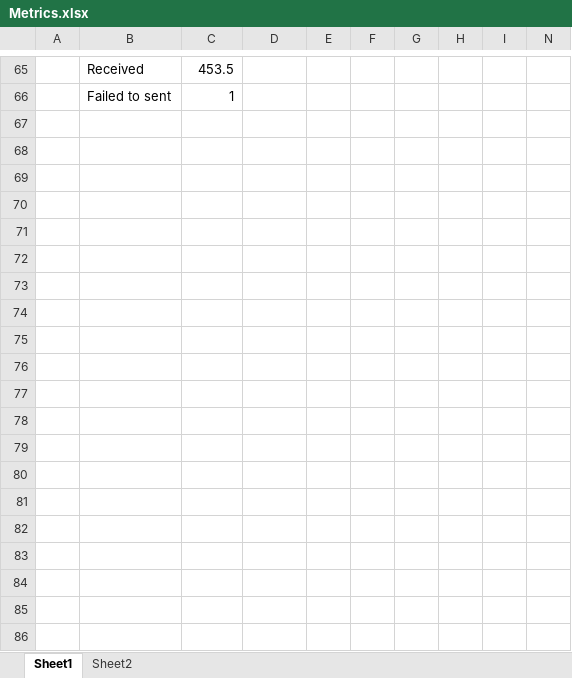
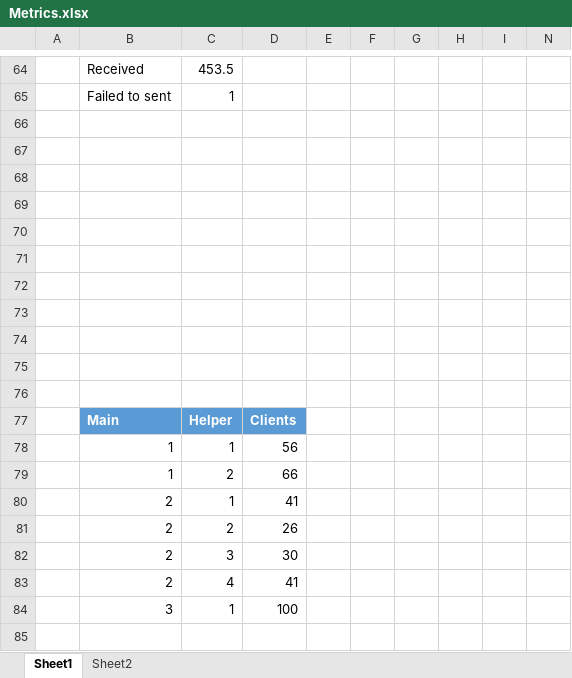
Before and after one commit to pbrand/-DCS-Dragon-Arena-System, an Excel workbook: report/Metrics.xlsx, sheet Sheet1, drawn as a sheet; only a part is shown, gaps mark what is left out; values as stored, in another font and other column widths than the file's, no borders; charts and pictures and table styles not drawn; the diff covers the shown part only; the diff names each change by its address in the sheet, - before the commit and + after, or states it on an @@ line.

```diff
--- a/report/Metrics.xlsx (sheet Sheet1)
+++ b/report/Metrics.xlsx (sheet Sheet1)
+row 66: (empty)
+row 67: (empty)
+row 68: (empty)
+row 69: (empty)
+row 70: (empty)
+row 71: (empty)
+row 72: (empty)
+row 73: (empty)
+row 74: (empty)
+row 75: (empty)
+row 76: (empty)
+row 77:  | Main | Helper | Clients
+row 78:  | 1 | 1 | 56
+row 79:  | 1 | 2 | 66
+row 80:  | 2 | 1 | 41
+row 81:  | 2 | 2 | 26
+row 82:  | 2 | 3 | 30
+row 83:  | 2 | 4 | 41
+row 84:  | 3 | 1 | 100
+row 85: (empty)
```
Also changed, not shown: 9 added rows, 1 removed row, 2 moved rows and 6 edited cells elsewhere in this sheet, formulas that keep their value, hidden cells, charts or pictures, 2 other files.
